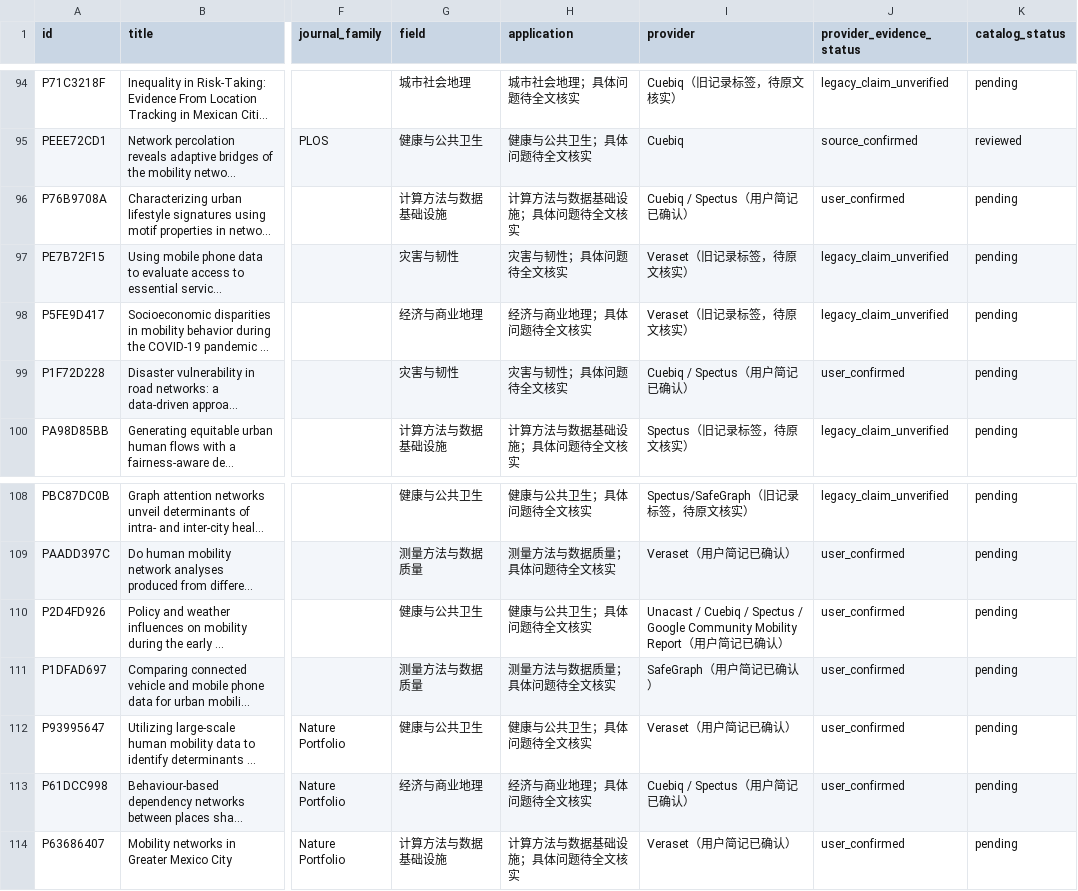
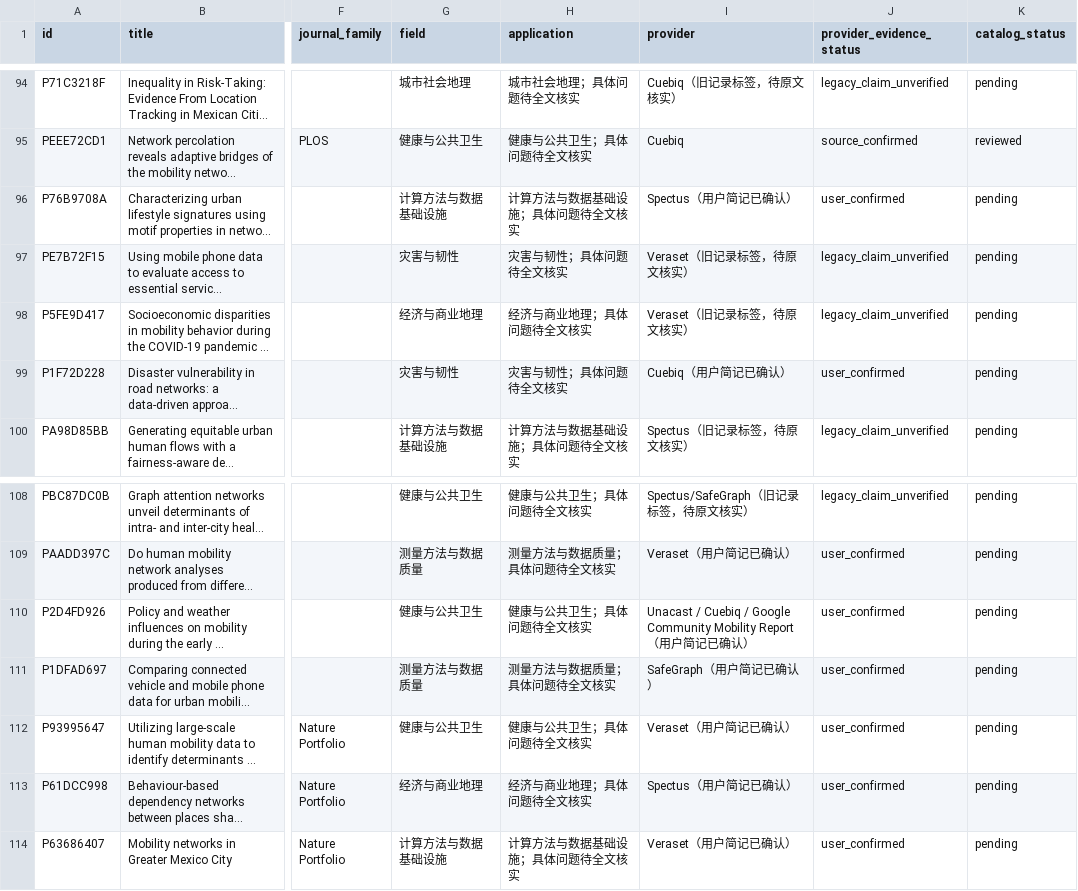
Before and after one commit to YeCao02/Mobile-phone-location-reasearch, a CSV file: data/literature_catalog.csv, drawn as a sheet; only a part is shown, gaps mark what is left out; long unchanged cells end in …; the diff names each change by its address in the sheet, - before the commit and + after, or states it on an @@ line.

Commit message:
Preserve specific supplier names in user-confirmed cards

```diff
--- a/data/literature_catalog.csv
+++ b/data/literature_catalog.csv
-I96 (provider): Cuebiq / Spectus（用户简记已确认）
+I96 (provider): Spectus（用户简记已确认）
-I99 (provider): Cuebiq / Spectus（用户简记已确认）
+I99 (provider): Cuebiq（用户简记已确认）
-I110 (provider): …Cuebiq / Spectus / Google Community…
+I110 (provider): …Cuebiq / Google Community…
-I113 (provider): Cuebiq / Spectus（用户简记已确认）
+I113 (provider): Spectus（用户简记已确认）
```
Also changed, not shown: 4 other files.
